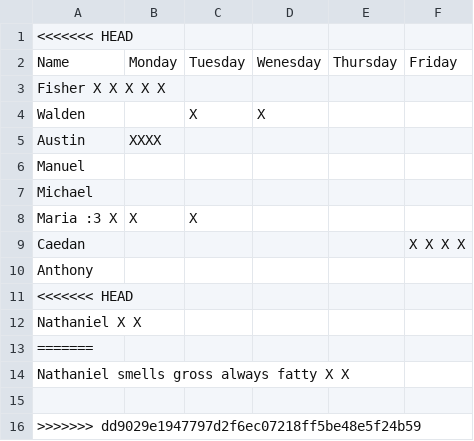
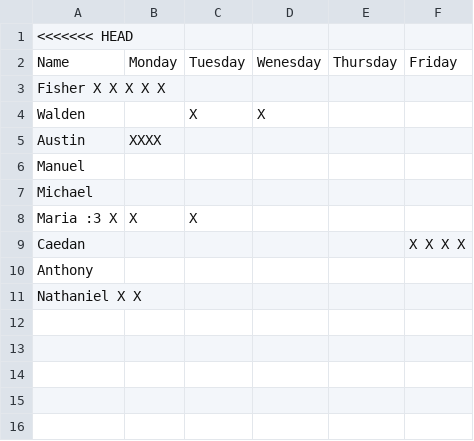
Before and after one commit to kk1113346/attendance, a CSV file: Book 2(Sheet1).csv, drawn as a sheet.

Commit message:
Update Book 2(Sheet1).csv

```diff
--- a/Book 2(Sheet1).csv
+++ b/Book 2(Sheet1).csv
@@ -10,7 +10,2 @@ Caedan,,,,,X X X X
 Anthony,,,,,
-<<<<<<< HEAD
 Nathaniel X X,,,,,
-=======
-Nathaniel smells gross always fatty X X,,,,,
-
->>>>>>> dd9029e1947797d2f6ec07218ff5be48e5f24b59
```
